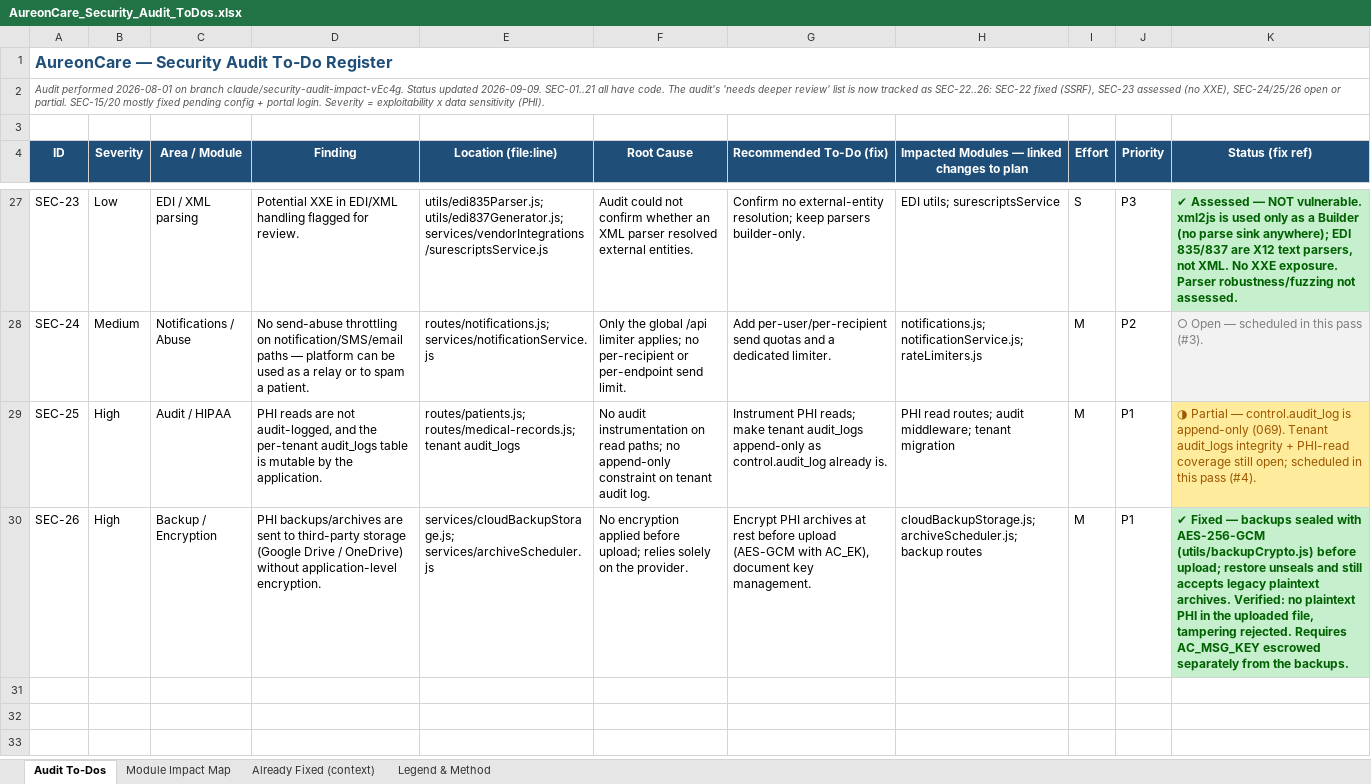
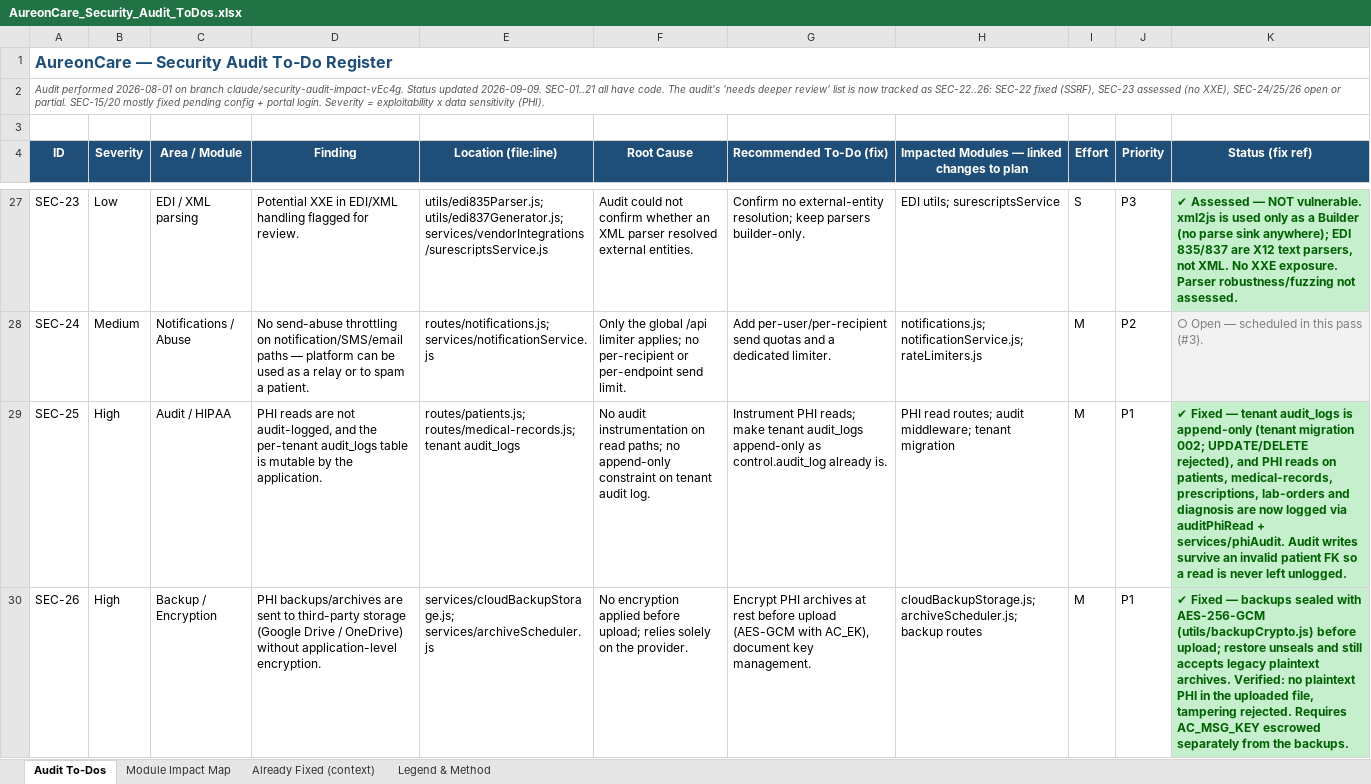
Before and after one commit to rajbizchannels/AureonCare, an Excel workbook: AureonCare_Security_Audit_ToDos.xlsx, sheet Audit To-Dos, drawn as a sheet; only a part is shown, gaps mark what is left out; values as stored, in another font and other column widths than the file's, no borders; the diff names each change by its address in the sheet, - before the commit and + after, or states it on an @@ line.

```diff
--- a/AureonCare_Security_Audit_ToDos.xlsx (sheet Audit To-Dos)
+++ b/AureonCare_Security_Audit_ToDos.xlsx (sheet Audit To-Dos)
-K29 (Status (fix ref)): ◑ Partial — control.audit_log is append-only (069). Tenant audit_logs integrity + PHI-read coverage still open; scheduled in this pass (#4).
+K29 (Status (fix ref)): ✔ Fixed — tenant audit_logs is append-only (tenant migration 002; UPDATE/DELETE rejected), and PHI reads on patients, medical-records, prescriptions, lab-orders and diagnosis are now logged via auditPhiRead + services/phiAudit. Audit writes survive an invalid patient FK so a read is never left unlogged.
@@ K29 fill: #FFEB9C → #C6EFCE, bold: off → on, text colour: #9C5700 → #006100 @@
```
Also changed, not shown: 8 other files.
